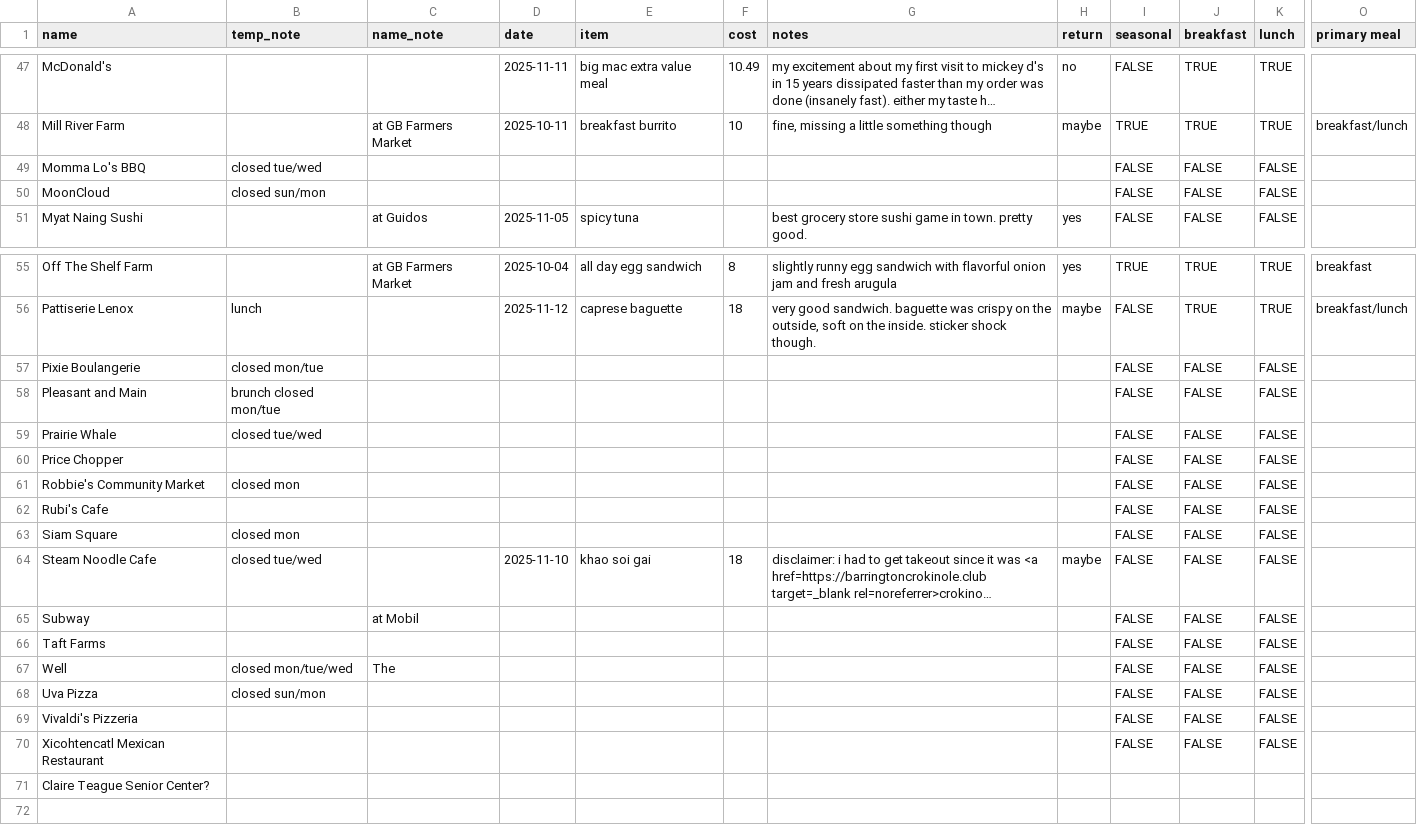
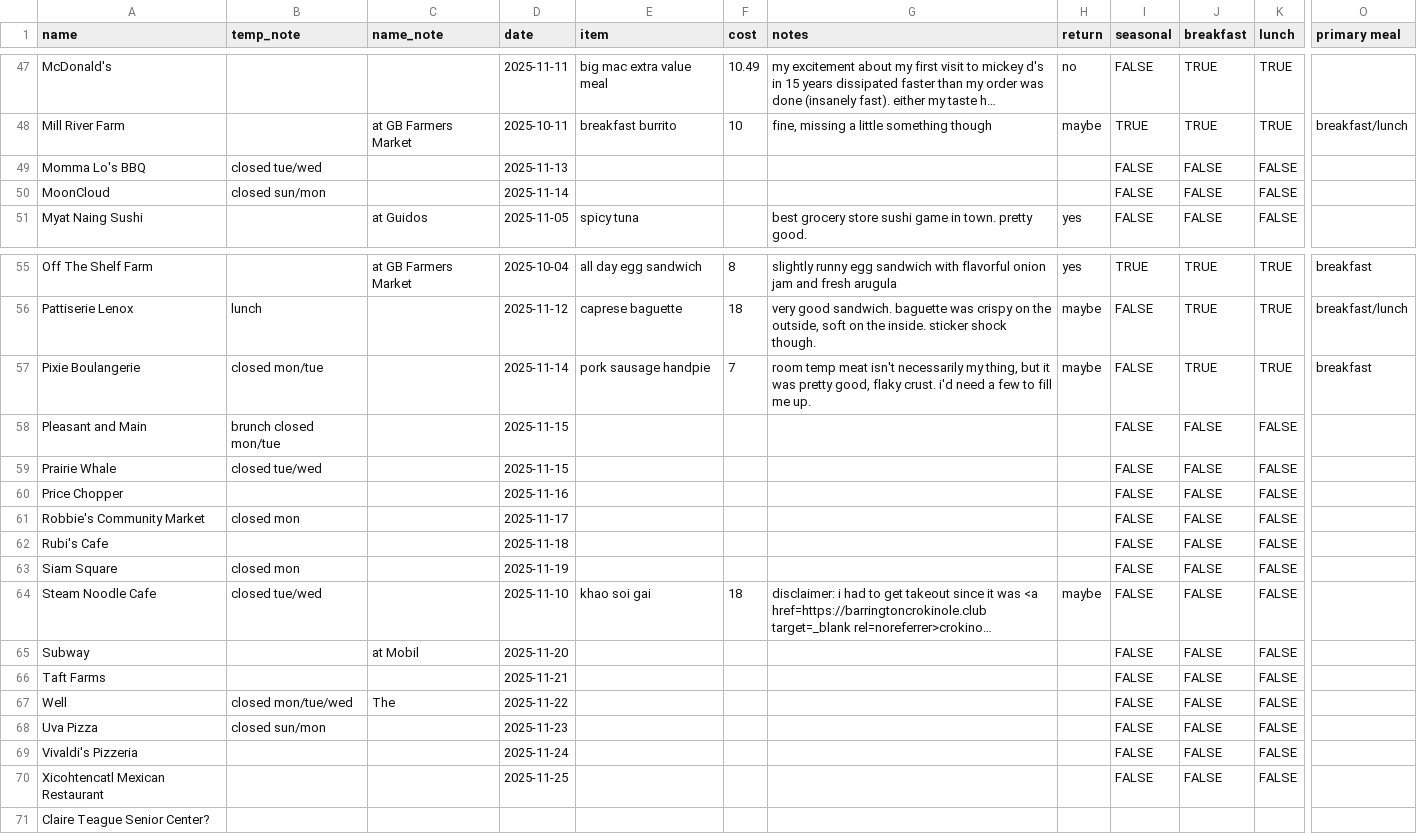
Before and after one commit to russellsamora/grazebarrington, a CSV file: src/data/places.csv, drawn as a sheet; only a part is shown, gaps mark what is left out; long unchanged cells end in …; the diff names each change by its address in the sheet, - before the commit and + after, or states it on an @@ line.

```diff
--- a/src/data/places.csv
+++ b/src/data/places.csv
-D49 (date): (empty)
+D49 (date): 2025-11-13
-D50 (date): (empty)
+D50 (date): 2025-11-14
-D57 (date): (empty)
+D57 (date): 2025-11-14
-E57 (item): (empty)
+E57 (item): pork sausage handpie
-F57 (cost): (empty)
+F57 (cost): 7
-G57 (notes): (empty)
+G57 (notes): room temp meat isn't necessarily my thing, but it was pretty good, flaky crust. i'd need a few to fill me up.
-H57 (return): (empty)
+H57 (return): maybe
-J57 (breakfast): FALSE
+J57 (breakfast): TRUE
-K57 (lunch): FALSE
+K57 (lunch): TRUE
-O57 (primary meal): (empty)
+O57 (primary meal): breakfast
-D58:D59 (date): (empty)
+D58:D59 (date): 2025-11-15
-D60 (date): (empty)
+D60 (date): 2025-11-16
-D61 (date): (empty)
+D61 (date): 2025-11-17
-D62 (date): (empty)
+D62 (date): 2025-11-18
-D63 (date): (empty)
+D63 (date): 2025-11-19
-D65 (date): (empty)
+D65 (date): 2025-11-20
-D66 (date): (empty)
+D66 (date): 2025-11-21
-D67 (date): (empty)
+D67 (date): 2025-11-22
-D68 (date): (empty)
+D68 (date): 2025-11-23
-D69 (date): (empty)
+D69 (date): 2025-11-24
-D70 (date): (empty)
+D70 (date): 2025-11-25
```
Also changed, not shown: 14 other files.
